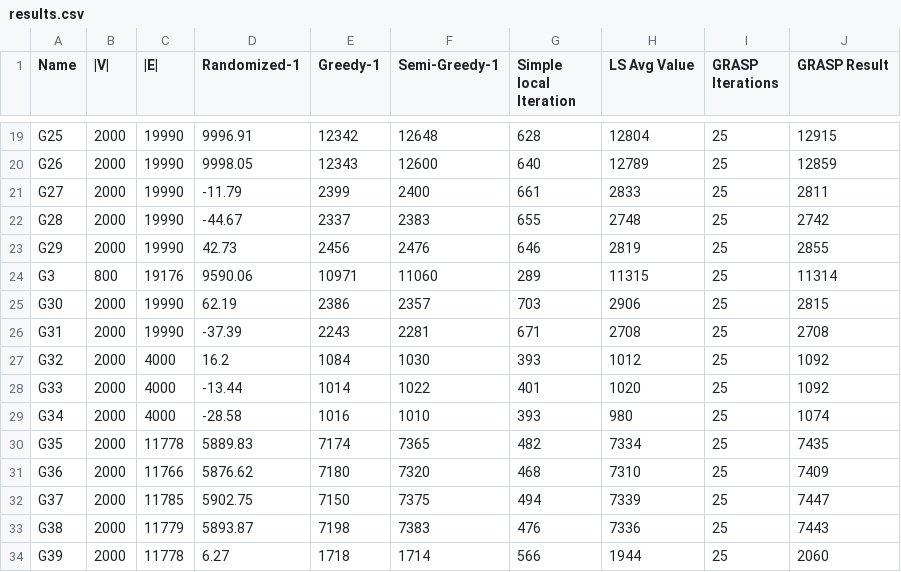
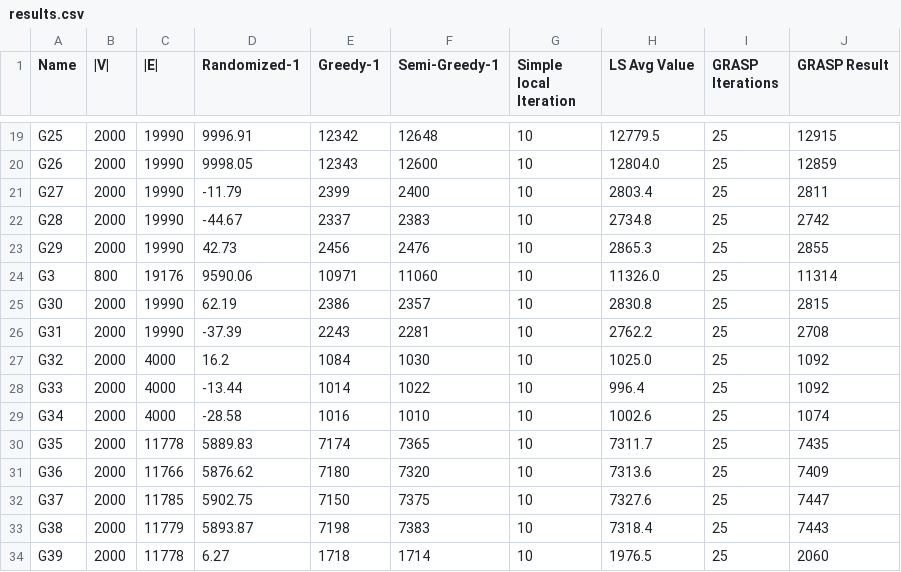
Before and after one commit to NNafis-007/CSE-318-AI-Assignments, a CSV file: offline - 2/results.csv, drawn as a sheet; only a part is shown, gaps mark what is left out; the diff covers the shown part only; the diff names each change by its address in the sheet, - before the commit and + after, or states it on an @@ line.

Commit message:
Avg local search results instead of a single one

```diff
--- a/offline - 2/results.csv
+++ b/offline - 2/results.csv
-G19 (Simple local Iteration): 628
+G19 (Simple local Iteration): 10
-H19 (LS Avg Value): 12804
+H19 (LS Avg Value): 12779.5
-G20 (Simple local Iteration): 640
+G20 (Simple local Iteration): 10
-H20 (LS Avg Value): 12789
+H20 (LS Avg Value): 12804.0
-G21 (Simple local Iteration): 661
+G21 (Simple local Iteration): 10
-H21 (LS Avg Value): 2833
+H21 (LS Avg Value): 2803.4
-G22 (Simple local Iteration): 655
+G22 (Simple local Iteration): 10
-H22 (LS Avg Value): 2748
+H22 (LS Avg Value): 2734.8
-G23 (Simple local Iteration): 646
+G23 (Simple local Iteration): 10
-H23 (LS Avg Value): 2819
+H23 (LS Avg Value): 2865.3
-G24 (Simple local Iteration): 289
+G24 (Simple local Iteration): 10
-H24 (LS Avg Value): 11315
+H24 (LS Avg Value): 11326.0
-G25 (Simple local Iteration): 703
+G25 (Simple local Iteration): 10
-H25 (LS Avg Value): 2906
+H25 (LS Avg Value): 2830.8
-G26 (Simple local Iteration): 671
+G26 (Simple local Iteration): 10
-H26 (LS Avg Value): 2708
+H26 (LS Avg Value): 2762.2
-G27 (Simple local Iteration): 393
+G27 (Simple local Iteration): 10
-H27 (LS Avg Value): 1012
+H27 (LS Avg Value): 1025.0
-G28 (Simple local Iteration): 401
+G28 (Simple local Iteration): 10
-H28 (LS Avg Value): 1020
+H28 (LS Avg Value): 996.4
-G29 (Simple local Iteration): 393
+G29 (Simple local Iteration): 10
-H29 (LS Avg Value): 980
+H29 (LS Avg Value): 1002.6
-G30 (Simple local Iteration): 482
+G30 (Simple local Iteration): 10
-H30 (LS Avg Value): 7334
+H30 (LS Avg Value): 7311.7
-G31 (Simple local Iteration): 468
+G31 (Simple local Iteration): 10
-H31 (LS Avg Value): 7310
+H31 (LS Avg Value): 7313.6
-G32 (Simple local Iteration): 494
+G32 (Simple local Iteration): 10
-H32 (LS Avg Value): 7339
+H32 (LS Avg Value): 7327.6
-G33 (Simple local Iteration): 476
+G33 (Simple local Iteration): 10
-H33 (LS Avg Value): 7336
+H33 (LS Avg Value): 7318.4
-G34 (Simple local Iteration): 566
+G34 (Simple local Iteration): 10
-H34 (LS Avg Value): 1944
+H34 (LS Avg Value): 1976.5
```
Also changed, not shown: 76 edited cells elsewhere in this file, 6 other files.
